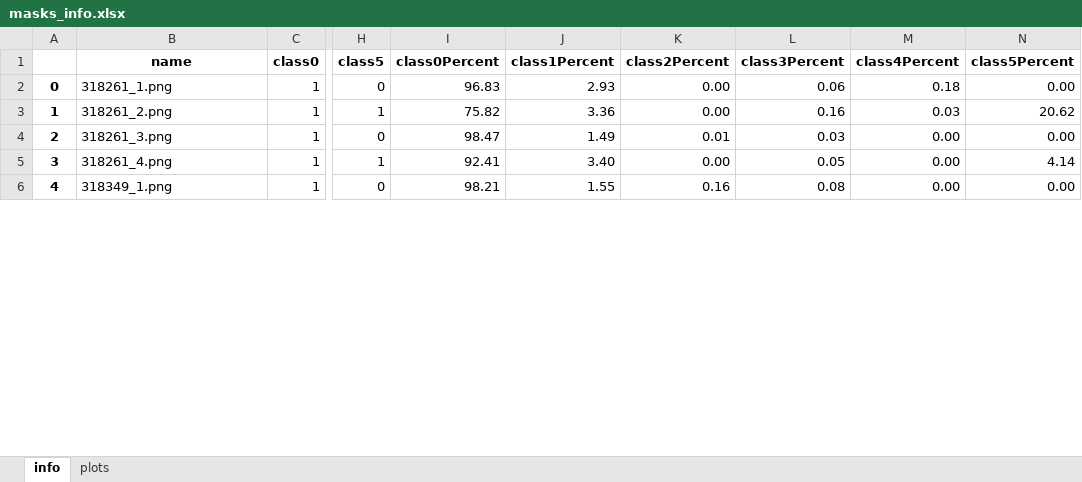
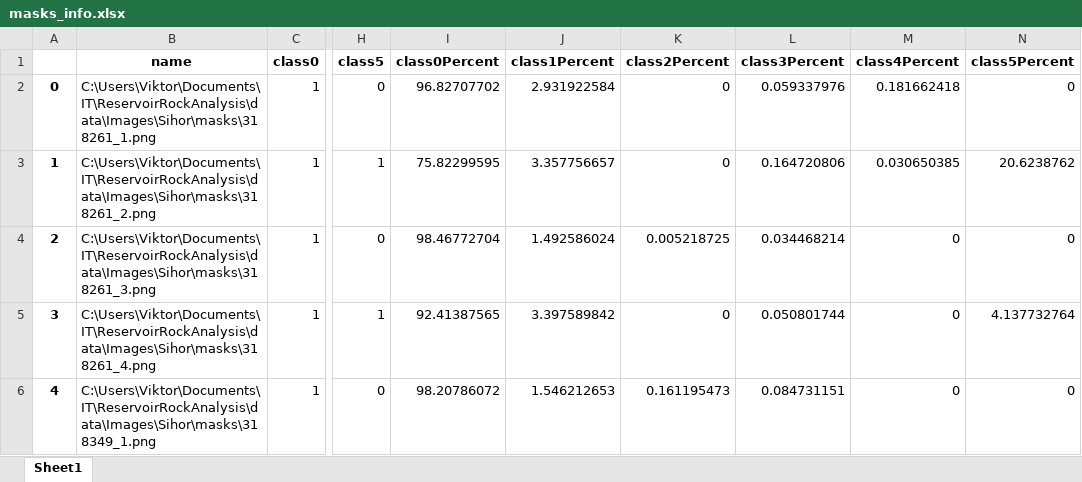
Before and after one commit to vitamin1312/ReservoirRockAnalysis, an Excel workbook: src/metadata/masks_info.xlsx, sheet Sheet1, drawn as a sheet; only a part is shown, gaps mark what is left out; values as stored, in another font and other column widths than the file's, no borders; the diff covers the shown part only; the diff names each change by its address in the sheet, - before the commit and + after, or states it on an @@ line.

```diff
--- a/src/metadata/masks_info.xlsx (sheet Sheet1)
+++ b/src/metadata/masks_info.xlsx (sheet Sheet1)
-sheet tab: info
+sheet tab: Sheet1
-sheet tab: plots
-B2 (name): 318261_1.png
+B2 (name): C:\Users\Viktor\Documents\IT\ReservoirRockAnalysis\data\Images\Sihor\masks\318261_1.png
-I2 (class0Percent): 96.83
+I2 (class0Percent): 96.82707702
-J2 (class1Percent): 2.93
+J2 (class1Percent): 2.931922584
-K2:K3 (class2Percent): 0.00
+K2:K3 (class2Percent): 0
-L2 (class3Percent): 0.06
+L2 (class3Percent): 0.059337976
-M2 (class4Percent): 0.18
+M2 (class4Percent): 0.181662418
-N2 (class5Percent): 0.00
+N2 (class5Percent): 0
-B3 (name): 318261_2.png
+B3 (name): C:\Users\Viktor\Documents\IT\ReservoirRockAnalysis\data\Images\Sihor\masks\318261_2.png
-I3 (class0Percent): 75.82
+I3 (class0Percent): 75.82299595
-J3 (class1Percent): 3.36
+J3 (class1Percent): 3.357756657
-L3 (class3Percent): 0.16
+L3 (class3Percent): 0.164720806
-M3 (class4Percent): 0.03
+M3 (class4Percent): 0.030650385
-N3 (class5Percent): 20.62
+N3 (class5Percent): 20.6238762
-B4 (name): 318261_3.png
+B4 (name): C:\Users\Viktor\Documents\IT\ReservoirRockAnalysis\data\Images\Sihor\masks\318261_3.png
-I4 (class0Percent): 98.47
+I4 (class0Percent): 98.46772704
-J4 (class1Percent): 1.49
+J4 (class1Percent): 1.492586024
-K4 (class2Percent): 0.01
+K4 (class2Percent): 0.005218725
-L4 (class3Percent): 0.03
+L4 (class3Percent): 0.034468214
-M4:M6 (class4Percent): 0.00
+M4:M6 (class4Percent): 0
-N4 (class5Percent): 0.00
+N4 (class5Percent): 0
-B5 (name): 318261_4.png
+B5 (name): C:\Users\Viktor\Documents\IT\ReservoirRockAnalysis\data\Images\Sihor\masks\318261_4.png
-I5 (class0Percent): 92.41
+I5 (class0Percent): 92.41387565
-J5 (class1Percent): 3.40
+J5 (class1Percent): 3.397589842
-K5 (class2Percent): 0.00
+K5 (class2Percent): 0
-L5 (class3Percent): 0.05
+L5 (class3Percent): 0.050801744
-N5 (class5Percent): 4.14
+N5 (class5Percent): 4.137732764
-B6 (name): 318349_1.png
+B6 (name): C:\Users\Viktor\Documents\IT\ReservoirRockAnalysis\data\Images\Sihor\masks\318349_1.png
-I6 (class0Percent): 98.21
+I6 (class0Percent): 98.20786072
-J6 (class1Percent): 1.55
+J6 (class1Percent): 1.546212653
-K6 (class2Percent): 0.16
+K6 (class2Percent): 0.161195473
-L6 (class3Percent): 0.08
+L6 (class3Percent): 0.084731151
-N6 (class5Percent): 0.00
+N6 (class5Percent): 0
```
Also changed, not shown: 630 edited cells elsewhere in this sheet, charts or pictures, 13 other files.
